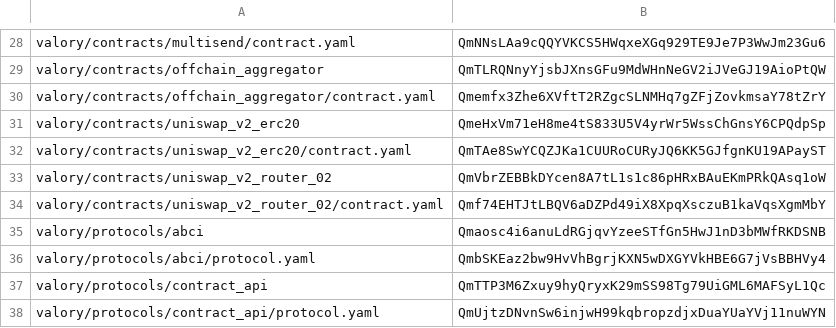
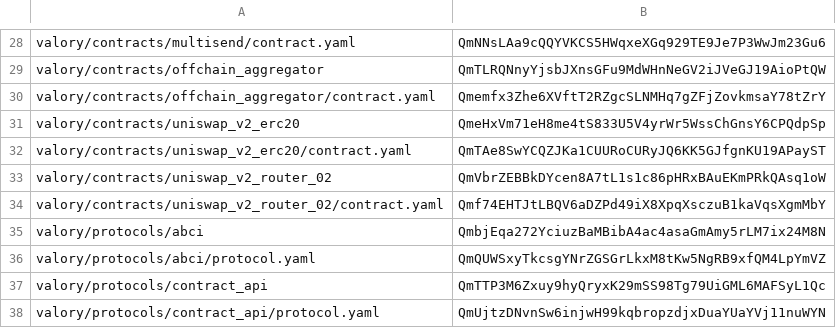
Before and after one commit to w1kke/olas-hello-world, a CSV file: packages/hashes.csv, drawn as a sheet; only a part is shown, gaps mark what is left out.

Commit message:
chore: updated hashes

```diff
--- a/packages/hashes.csv
+++ b/packages/hashes.csv
@@ -34,4 +34,4 @@ valory/contracts/uniswap_v2_router_02,QmVbrZEBBkDYcen8A7tL1s1c86pHRxBAuEKmPRkQAs
 valory/contracts/uniswap_v2_router_02/contract.yaml,Qmf74EHTJtLBQV6aDZPd49iX8XpqXsczuB1kaVqsXgmMbY
-valory/protocols/abci,Qmaosc4i6anuLdRGjqvYzeeSTfGn5HwJ1nD3bMWfRKDSNB
-valory/protocols/abci/protocol.yaml,QmbSKEaz2bw9HvVhBgrjKXN5wDXGYVkHBE6G7jVsBBHVy4
+valory/protocols/abci,QmbjEqa272YciuzBaMBibA4ac4asaGmAmy5rLM7ix24M8N
+valory/protocols/abci/protocol.yaml,QmQUWSxyTkcsgYNrZGSGrLkxM8tKw5NgRB9xfQM4LpYmVZ
 valory/protocols/contract_api,QmTTP3M6Zxuy9hyQryxK29mSS98Tg79UiGML6MAFSyL1Qc
```
